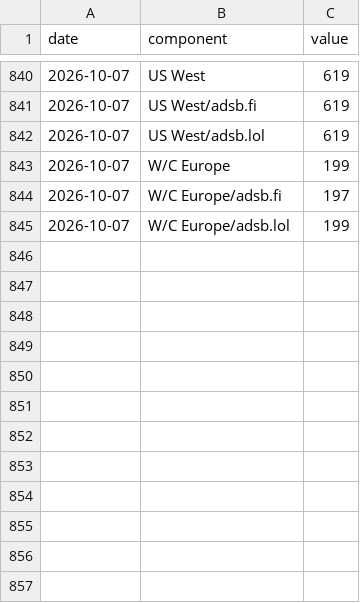
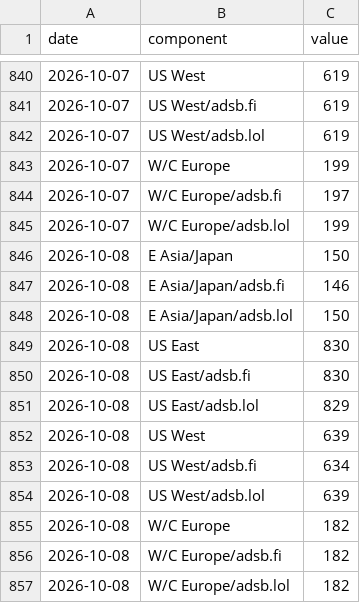
Before and after one commit to wan9yu/tremor, a CSV file: data/components/flights.csv, drawn as a sheet; only a part is shown, gaps mark what is left out.

```diff
--- a/data/components/flights.csv
+++ b/data/components/flights.csv
@@ -845 +845,13 @@ date,component,value
 2026-10-07,W/C Europe/adsb.lol,199
+2026-10-08,E Asia/Japan,150
+2026-10-08,E Asia/Japan/adsb.fi,146
+2026-10-08,E Asia/Japan/adsb.lol,150
+2026-10-08,US East,830
+2026-10-08,US East/adsb.fi,830
+2026-10-08,US East/adsb.lol,829
+2026-10-08,US West,639
+2026-10-08,US West/adsb.fi,634
+2026-10-08,US West/adsb.lol,639
+2026-10-08,W/C Europe,182
+2026-10-08,W/C Europe/adsb.fi,182
+2026-10-08,W/C Europe/adsb.lol,182
```
Also changed, not shown: data/components/chokepoint_breadth.csv, data/components/net_bgp_withdrawal.csv, 52 other files.
